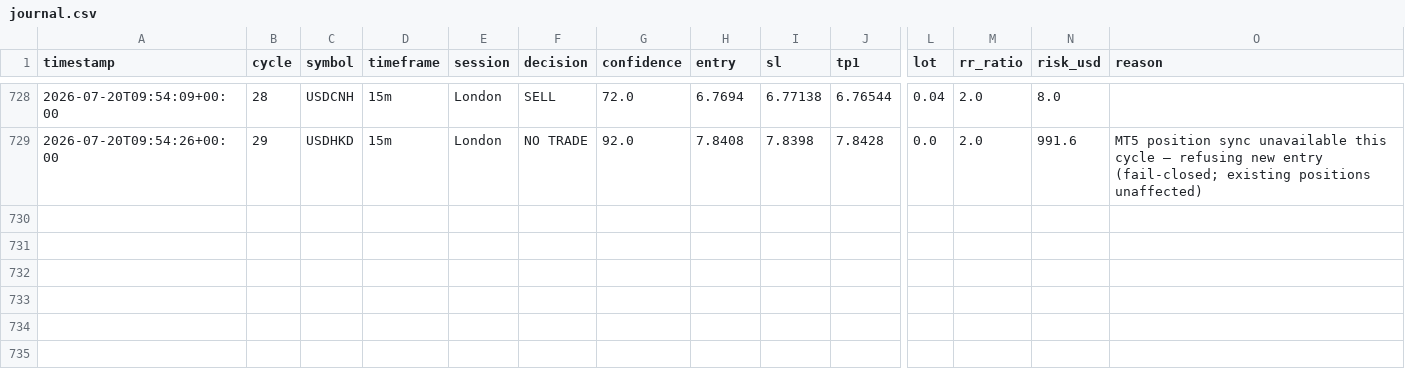
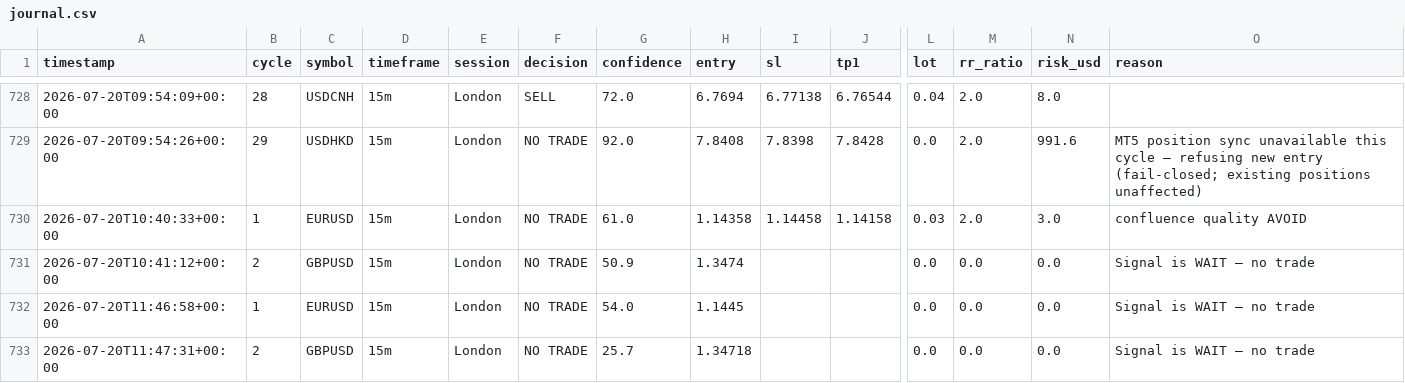
Before and after one commit to abdullahalhossain-bd/forex-agent, a CSV file: memory/trade_journal/journal.csv, drawn as a sheet; only a part is shown, gaps mark what is left out; rows hold the shown columns only; the diff names each change by its address in the sheet, - before the commit and + after, or states it on an @@ line.

```diff
--- a/memory/trade_journal/journal.csv
+++ b/memory/trade_journal/journal.csv
+row 730: 2026-07-20T10:40:33+00:00 | 1 | EURUSD | 15m | London | NO TRADE | 61.0 | 1.14358 | 1.14458 | 1.14158 | 0.03 | 2.0 | 3.0 | confluence quality AVOID
+row 731: 2026-07-20T10:41:12+00:00 | 2 | GBPUSD | 15m | London | NO TRADE | 50.9 | 1.3474 |  |  | 0.0 | 0.0 | 0.0 | Signal is WAIT — no trade
+row 732: 2026-07-20T11:46:58+00:00 | 1 | EURUSD | 15m | London | NO TRADE | 54.0 | 1.1445 |  |  | 0.0 | 0.0 | 0.0 | Signal is WAIT — no trade
+row 733: 2026-07-20T11:47:31+00:00 | 2 | GBPUSD | 15m | London | NO TRADE | 25.7 | 1.34718 |  |  | 0.0 | 0.0 | 0.0 | Signal is WAIT — no trade
```
Also changed, not shown: 51 other files.
